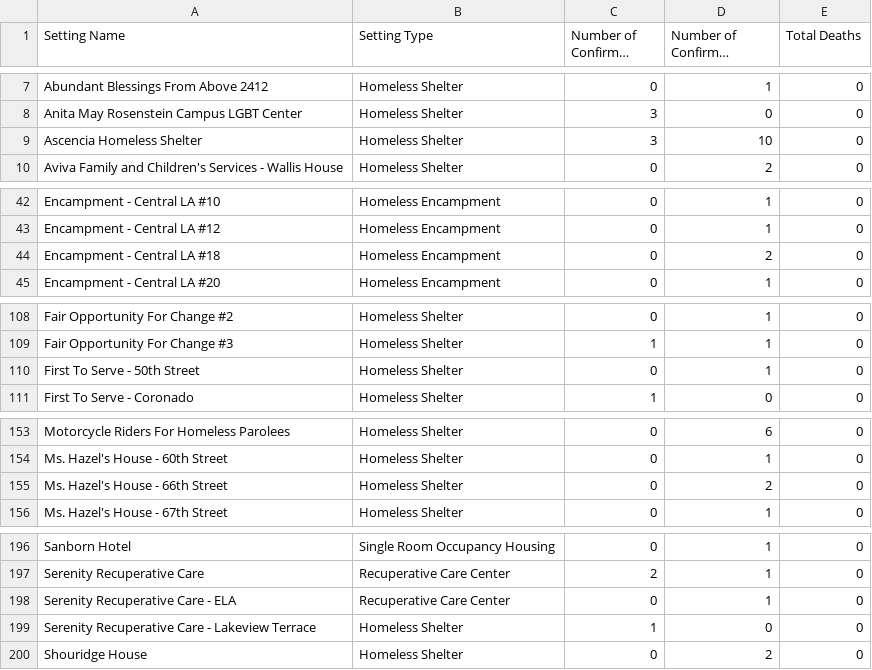
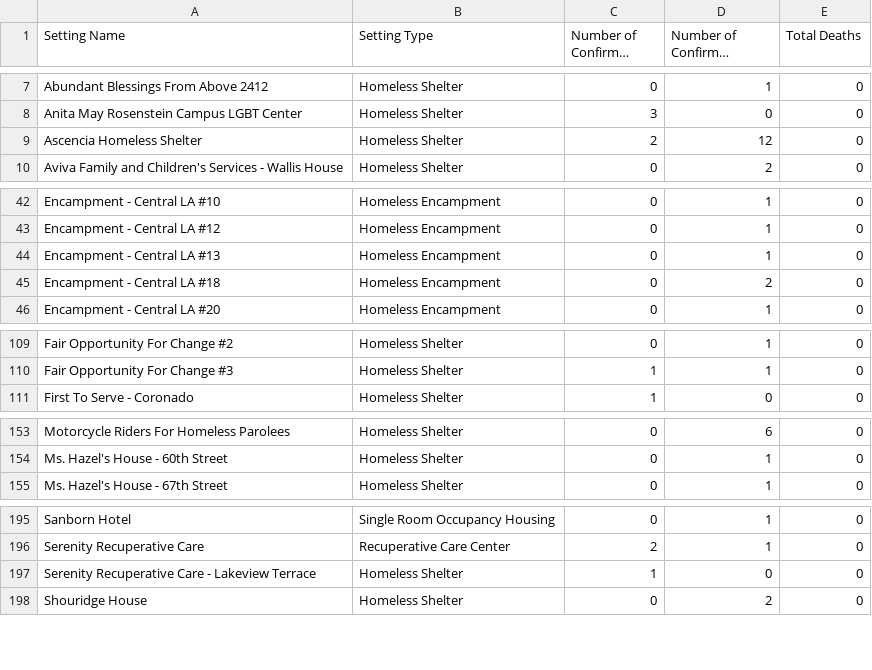
Before and after one commit to xander-hirsch/lac_covid19, a CSV file: docs/live/homeless-live.csv, drawn as a sheet; only a part is shown, gaps mark what is left out; long unchanged cells end in …; the diff covers the shown part only.

```diff
--- a/docs/live/homeless-live.csv
+++ b/docs/live/homeless-live.csv
@@ -8,3 +8,3 @@ Abundant Blessings From Above 2412,Homeless Shelter,0,1,0
 Anita May Rosenstein Campus LGBT Center,Homeless Shelter,3,0,0
-Ascencia Homeless Shelter,Homeless Shelter,3,10,0
+Ascencia Homeless Shelter,Homeless Shelter,2,12,0
 Aviva Family and Children's Services - Wallis House,Homeless Shelter,0,2,0
@@ -43,2 +43,3 @@ Encampment - Central LA #10,Homeless Encampment,0,1,0
 Encampment - Central LA #12,Homeless Encampment,0,1,0
+Encampment - Central LA #13,Homeless Encampment,0,1,0
 Encampment - Central LA #18,Homeless Encampment,0,2,0
@@ -109,3 +110,2 @@ Fair Opportunity For Change #2,Homeless Shelter,0,1,0
 Fair Opportunity For Change #3,Homeless Shelter,1,1,0
-First To Serve - 50th Street,Homeless Shelter,0,1,0
 First To Serve - Coronado,Homeless Shelter,1,0,0
@@ -154,3 +154,2 @@ Motorcycle Riders For Homeless Parolees,Homeless Shelter,0,6,0
 Ms. Hazel's House - 60th Street,Homeless Shelter,0,1,0
-Ms. Hazel's House - 66th Street,Homeless Shelter,0,2,0
 Ms. Hazel's House - 67th Street,Homeless Shelter,0,1,0
@@ -197,3 +196,2 @@ Sanborn Hotel,Single Room Occupancy Housing,0,1,0
 Serenity Recuperative Care,Recuperative Care Center,2,1,0
-Serenity Recuperative Care - ELA,Recuperative Care Center,0,1,0
 Serenity Recuperative Care - Lakeview Terrace,Homeless Shelter,1,0,0
```
Also changed, not shown: 1 edited cell elsewhere in this file, docs/live/area-recent-live.csv, docs/live/residential-live.csv, 10 other files.
